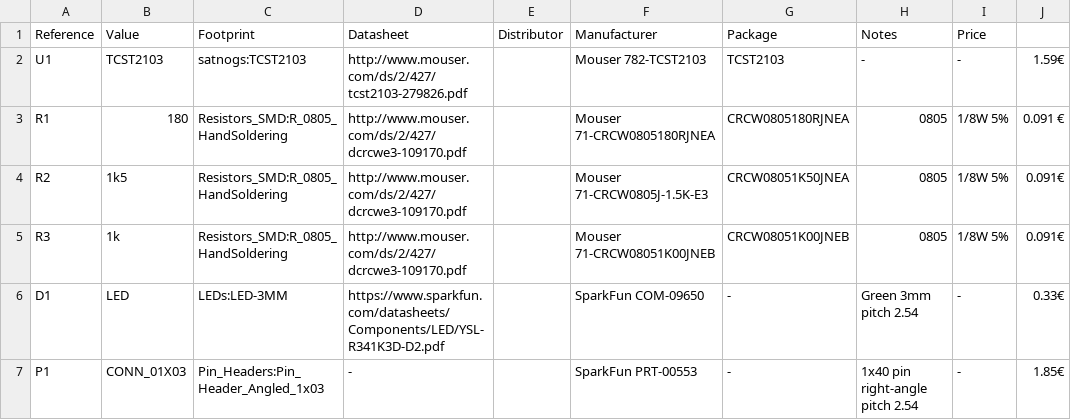
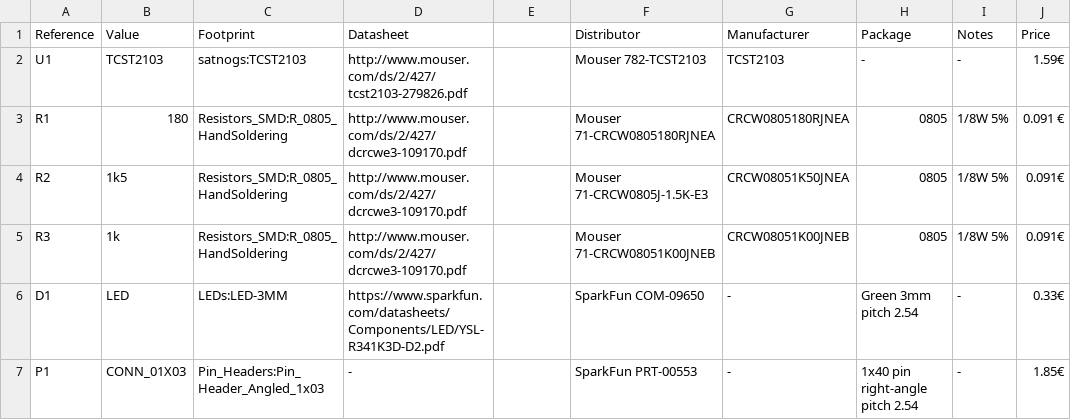
Before and after one commit to satnogs/satnogs-rotator-controller, a CSV file: PCB/SatNOGS_EndStop/SatNOGS_EndStop.csv, drawn as a sheet.

```diff
--- a/PCB/SatNOGS_EndStop/SatNOGS_EndStop.csv
+++ b/PCB/SatNOGS_EndStop/SatNOGS_EndStop.csv
@@ -1,2 +1,2 @@
-Reference, Value, Footprint, Datasheet, Distributor, Manufacturer, Package, Notes, Price
+Reference, Value, Footprint, Datasheet, , Distributor, Manufacturer, Package, Notes, Price
 U1,TCST2103,satnogs:TCST2103,http://www.mouser.com/ds/2/427/tcst2103-279826.pdf,,Mouser 782-TCST2103 ,TCST2103,-,-,1.59€,
```
Also changed, not shown: 1 other file.
